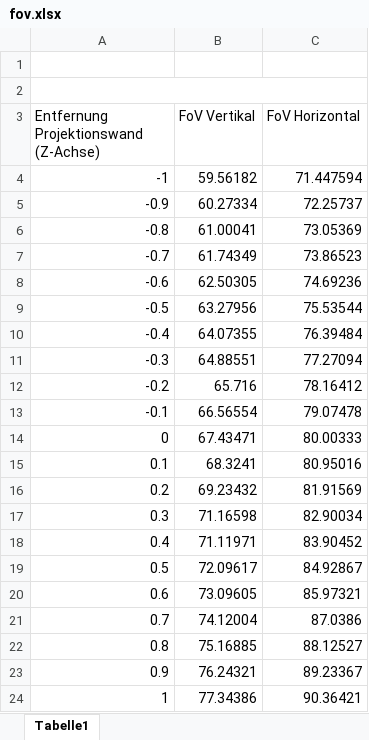
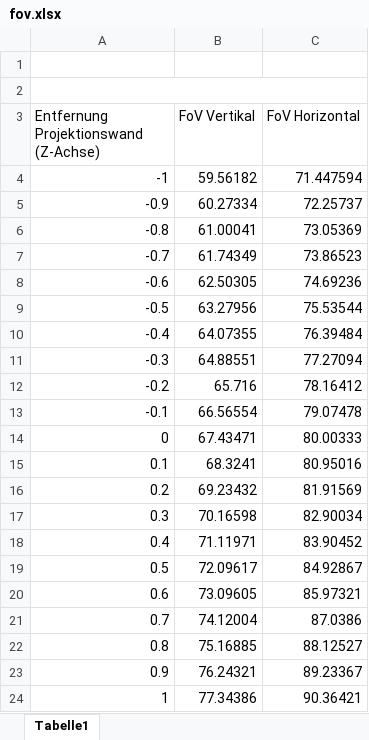
Before and after one commit to cpvrlab/UnityCavePlugin, an Excel workbook: docs/Dokumentation/fov.xlsx, sheet Tabelle1, drawn as a sheet; values as stored, in another font and other column widths than the file's, no borders; charts and pictures not drawn; the diff names each change by its address in the sheet, - before the commit and + after, or states it on an @@ line.

```diff
--- a/docs/Dokumentation/fov.xlsx (sheet Tabelle1)
+++ b/docs/Dokumentation/fov.xlsx (sheet Tabelle1)
-B17 (FoV Vertikal): 71.16598
+B17 (FoV Vertikal): 70.16598
```
Also changed, not shown: charts or pictures, 7 other files.
